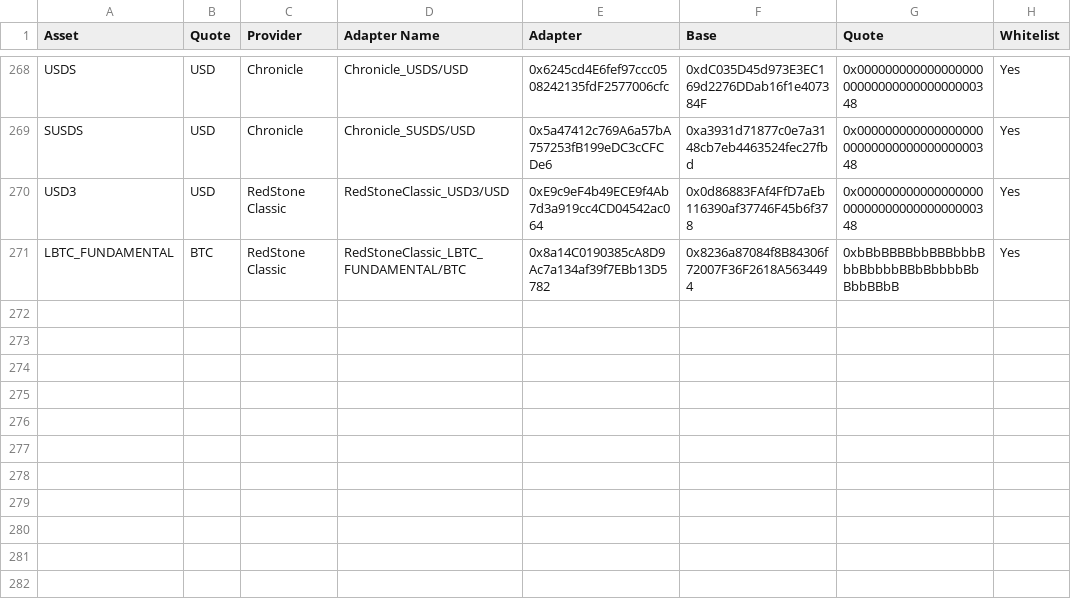
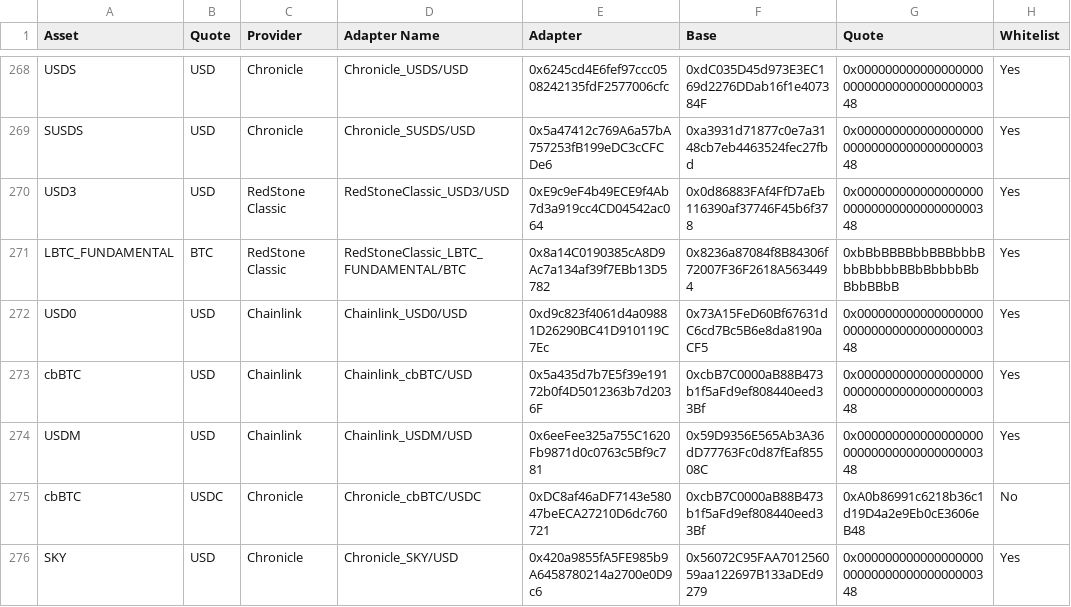
Before and after one commit to euler-xyz/euler-interfaces, a CSV file: addresses/1/OracleAdaptersAddresses.csv, drawn as a sheet; only a part is shown, gaps mark what is left out; the diff names each change by its address in the sheet, - before the commit and + after, or states it on an @@ line.

Commit message:
deployed some chainlink and chronicle adapters

```diff
--- a/addresses/1/OracleAdaptersAddresses.csv
+++ b/addresses/1/OracleAdaptersAddresses.csv
+row 272: USD0 | USD | Chainlink | Chainlink_USD0/USD | 0xd9c823f4061d4a09881D26290BC41D910119C7Ec | 0x73A15FeD60Bf67631dC6cd7Bc5B6e8da8190aCF5 | 0x0000000000000000000000000000000000000348 | Yes
+row 273: cbBTC | USD | Chainlink | Chainlink_cbBTC/USD | 0x5a435d7b7E5f39e19172b0f4D5012363b7d2036F | 0xcbB7C0000aB88B473b1f5aFd9ef808440eed33Bf | 0x0000000000000000000000000000000000000348 | Yes
+row 274: USDM | USD | Chainlink | Chainlink_USDM/USD | 0x6eeFee325a755C1620Fb9871d0c0763c5Bf9c781 | 0x59D9356E565Ab3A36dD77763Fc0d87fEaf85508C | 0x0000000000000000000000000000000000000348 | Yes
+row 275: cbBTC | USDC | Chronicle | Chronicle_cbBTC/USDC | 0xDC8af46aDF7143e58047beECA27210D6dc760721 | 0xcbB7C0000aB88B473b1f5aFd9ef808440eed33Bf | 0xA0b86991c6218b36c1d19D4a2e9Eb0cE3606eB48 | No
+row 276: SKY | USD | Chronicle | Chronicle_SKY/USD | 0x420a9855fA5FE985b9A6458780214a2700e0D9c6 | 0x56072C95FAA701256059aa122697B133aDEd9279 | 0x0000000000000000000000000000000000000348 | Yes
```
